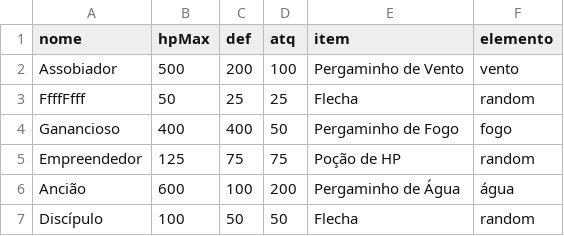
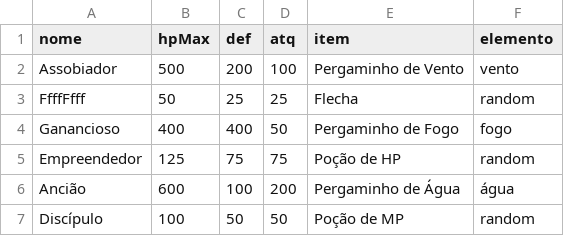
Before and after one commit to GuPecz/Projeto-Final-MC322-1S23, a CSV file: game/resources/dados-inimigos.csv, drawn as a sheet; the diff names each change by its address in the sheet, - before the commit and + after, or states it on an @@ line.

Commit message:
mudar loot

```diff
--- a/game/resources/dados-inimigos.csv
+++ b/game/resources/dados-inimigos.csv
-E7 (item): Flecha
+E7 (item): Poção de MP
```
